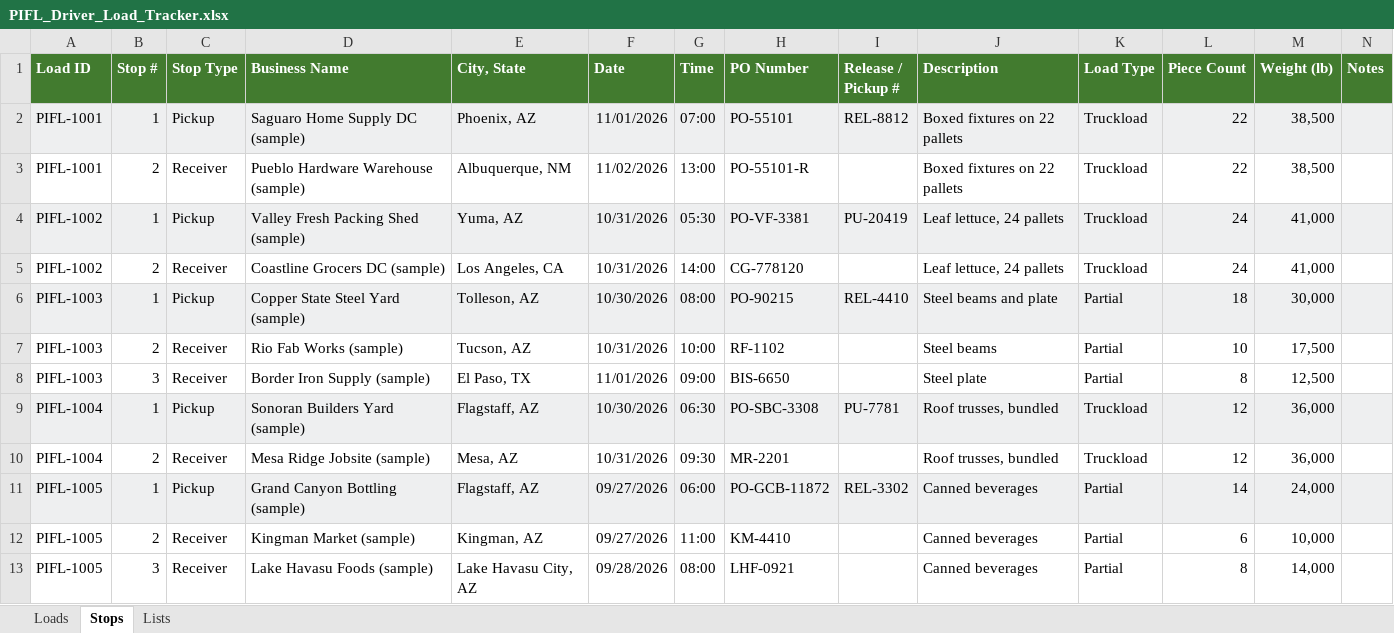
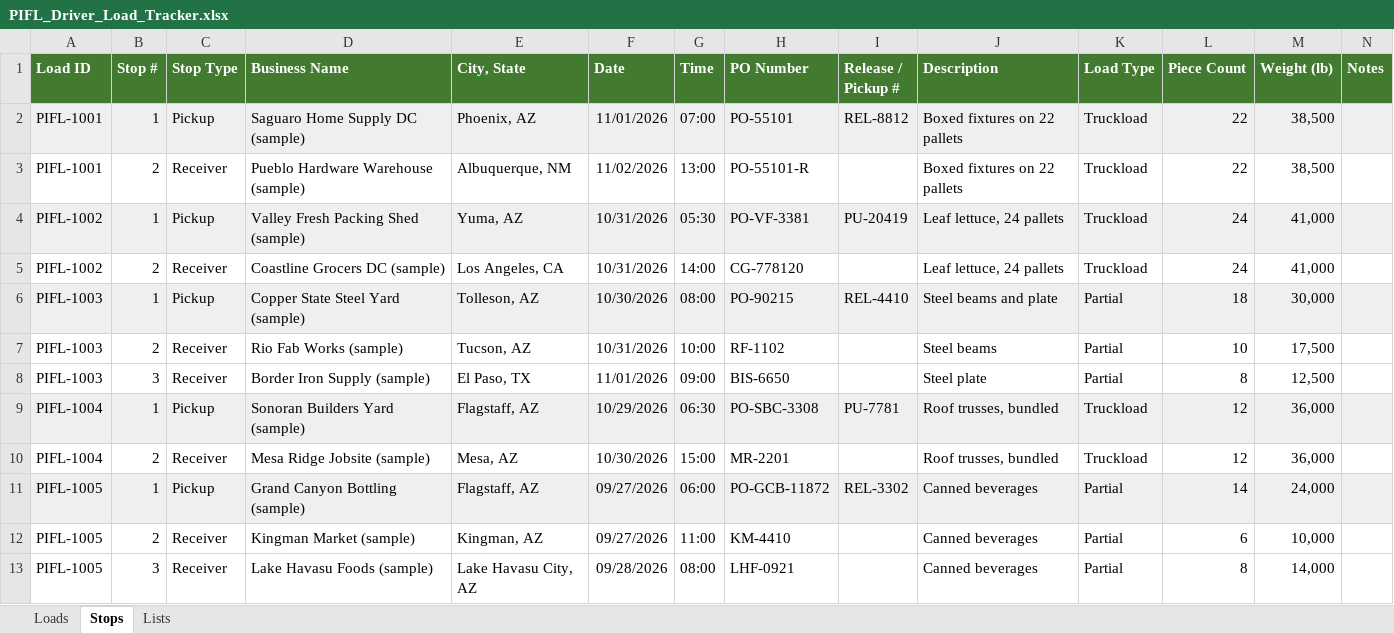
Before and after one commit to sophiamunkeboe/pifl-driver-load-tracker, an Excel workbook: PIFL_Driver_Load_Tracker.xlsx, sheet Stops, drawn as a sheet; only a part is shown; values as stored, in another font and other column widths than the file's, no borders; the diff names each change by its address in the sheet, - before the commit and + after, or states it on an @@ line.

```diff
--- a/PIFL_Driver_Load_Tracker.xlsx (sheet Stops)
+++ b/PIFL_Driver_Load_Tracker.xlsx (sheet Stops)
-F9 (Date): 10/30/2026
+F9 (Date): 10/29/2026
-F10 (Date): 10/31/2026
+F10 (Date): 10/30/2026
-G10 (Time): 09:30
+G10 (Time): 15:00
```
Also changed, not shown: 2 other files.
